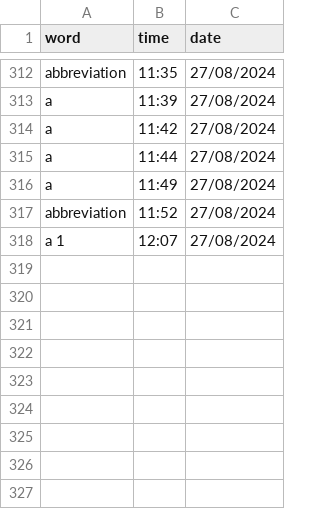
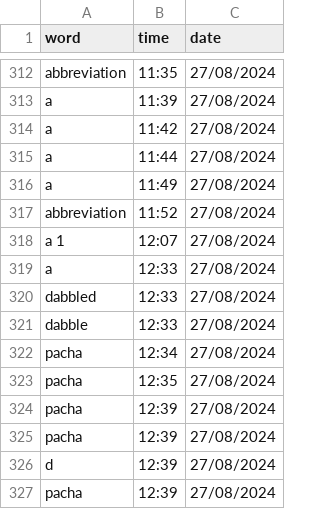
Before and after one commit to njkhanh39/CS163-23APCS2-Group4, a CSV file: Project/DictionaryGR4/DictionaryGR4/History/Eng-Eng/history.csv, drawn as a sheet; only a part is shown, gaps mark what is left out; the diff names each change by its address in the sheet, - before the commit and + after, or states it on an @@ line.

```diff
--- a/Project/DictionaryGR4/DictionaryGR4/History/Eng-Eng/history.csv
+++ b/Project/DictionaryGR4/DictionaryGR4/History/Eng-Eng/history.csv
+row 319: a | 12:33 | 27/08/2024
+row 320: dabbled | 12:33 | 27/08/2024
+row 321: dabble | 12:33 | 27/08/2024
+row 322: pacha | 12:34 | 27/08/2024
+row 323: pacha | 12:35 | 27/08/2024
+row 324: pacha | 12:39 | 27/08/2024
+row 325: pacha | 12:39 | 27/08/2024
+row 326: d | 12:39 | 27/08/2024
+row 327: pacha | 12:39 | 27/08/2024
```
Also changed, not shown: Project/DictionaryGR4/DictionaryGR4/History/Eng-Eng/histDevWord.csv, 1 other file.
